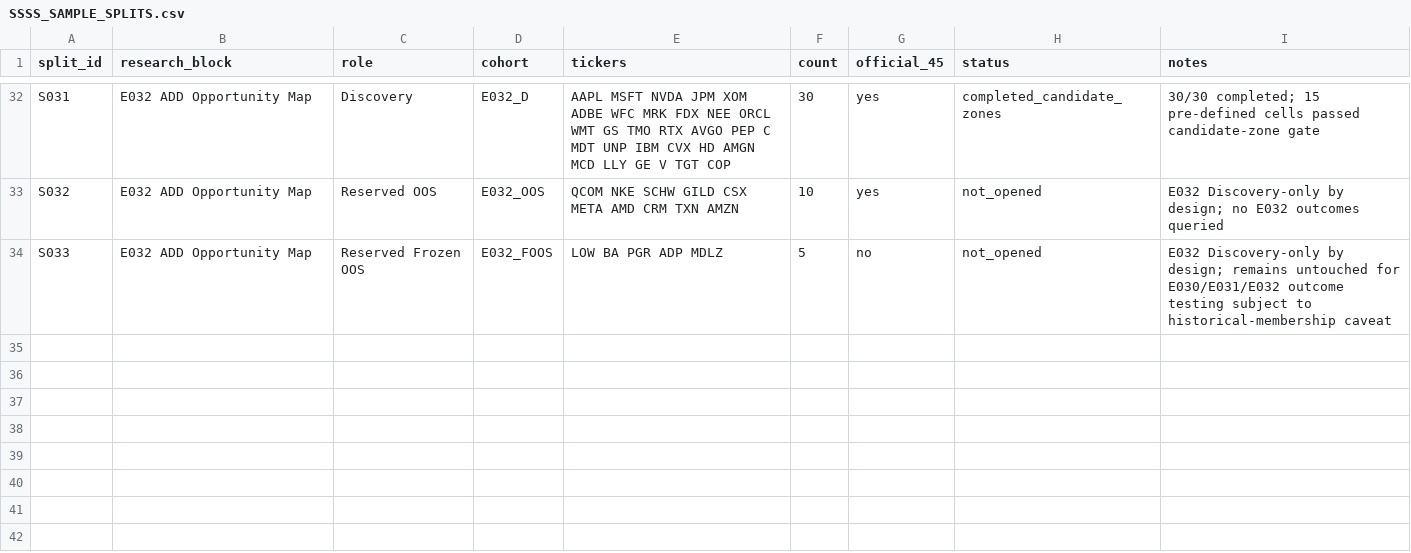
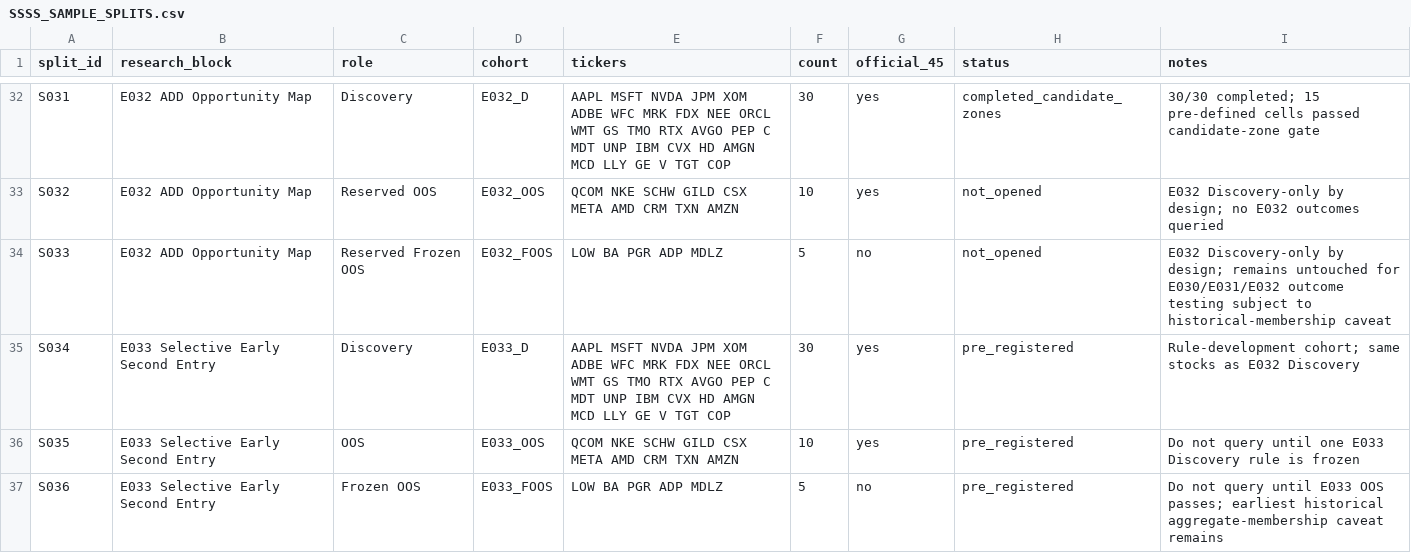
Before and after one commit to kuashan/siftalpha-research, a CSV file: research/ssss/SSSS_SAMPLE_SPLITS.csv, drawn as a sheet; only a part is shown, gaps mark what is left out.

Commit message:
research: freeze E033 sample cohorts

```diff
--- a/research/ssss/SSSS_SAMPLE_SPLITS.csv
+++ b/research/ssss/SSSS_SAMPLE_SPLITS.csv
@@ -34 +34,4 @@ S032,E032 ADD Opportunity Map,Reserved OOS,E032_OOS,"QCOM NKE SCHW GILD CSX META
 S033,E032 ADD Opportunity Map,Reserved Frozen OOS,E032_FOOS,"LOW BA PGR ADP MDLZ",5,no,not_opened,"E032 Discovery-only by design; remains untouched for E030/E031/E032 outcome testing subject to historical-membership caveat"
+S034,E033 Selective Early Second Entry,Discovery,E033_D,"AAPL MSFT NVDA JPM XOM ADBE WFC MRK FDX NEE ORCL WMT GS TMO RTX AVGO PEP C MDT UNP IBM CVX HD AMGN MCD LLY GE V TGT COP",30,yes,pre_registered,"Rule-development cohort; same stocks as E032 Discovery"
+S035,E033 Selective Early Second Entry,OOS,E033_OOS,"QCOM NKE SCHW GILD CSX META AMD CRM TXN AMZN",10,yes,pre_registered,"Do not query until one E033 Discovery rule is frozen"
+S036,E033 Selective Early Second Entry,Frozen OOS,E033_FOOS,"LOW BA PGR ADP MDLZ",5,no,pre_registered,"Do not query until E033 OOS passes; earliest historical aggregate-membership caveat remains"
```
